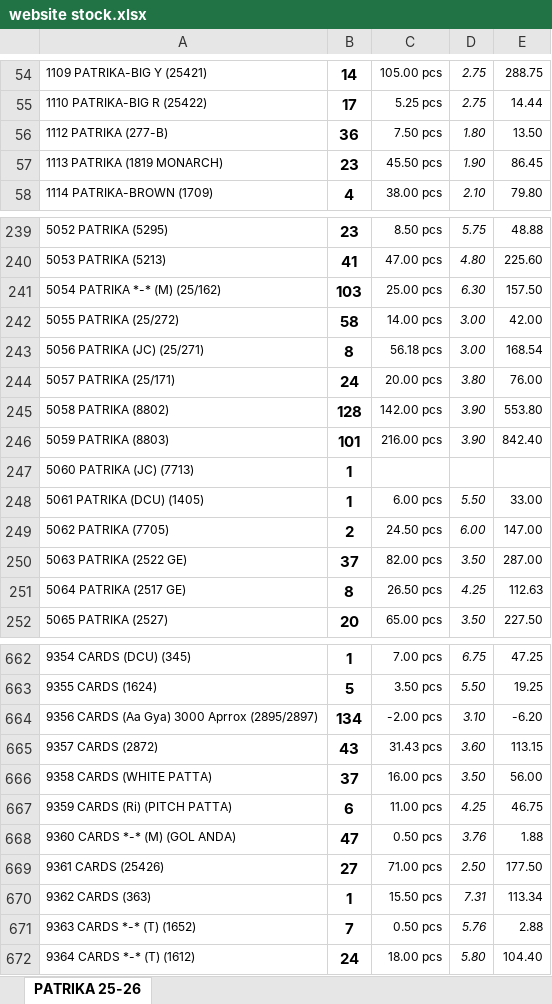
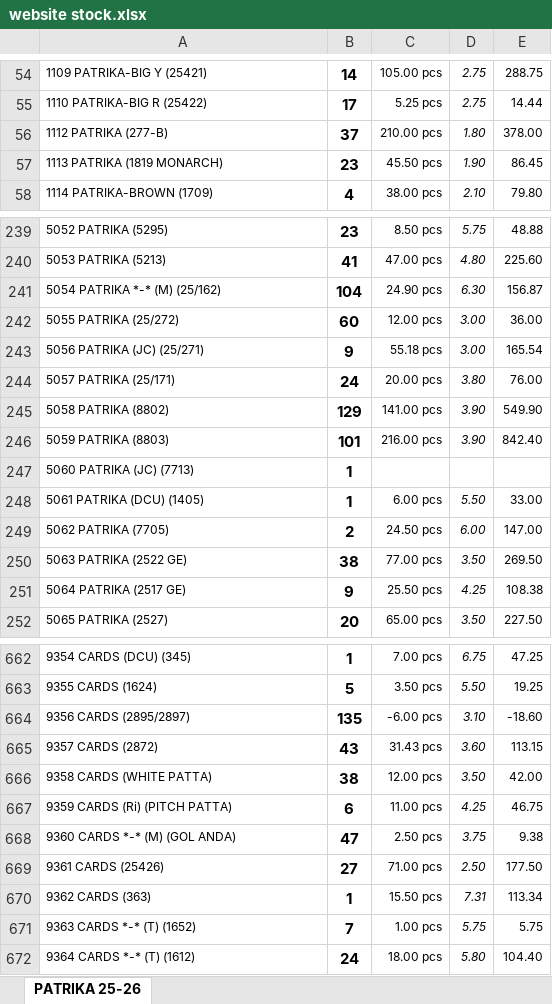
Before and after one commit to jyoti-creative-cards/jyoti-cards-stock-management-streamlit-app, an Excel workbook: data/website stock.xlsx, sheet PATRIKA 25-26, drawn as a sheet; only a part is shown, gaps mark what is left out; values as stored, in another font and other column widths than the file's, no borders; removed rows and columns are numbered as before the commit, all else as after; the diff covers the shown part only; the diff names each change by its address in the sheet, - before the commit and + after, or states it on an @@ line.

Commit message:
raj 03/02 8:28

```diff
--- a/data/website stock.xlsx (sheet PATRIKA 25-26)
+++ b/data/website stock.xlsx (sheet PATRIKA 25-26)
-B56: 36
+B56: 37
-C56: 7.50 pcs
+C56: 210.00 pcs
-E56: 13.50
+E56: 378.00
-B241: 103
+B241: 104
-C241: 25.00 pcs
+C241: 24.90 pcs
-E241: 157.50
+E241: 156.87
-B242: 58
+B242: 60
-C242: 14.00 pcs
+C242: 12.00 pcs
-E242: 42.00
+E242: 36.00
-B243: 8
+B243: 9
-C243: 56.18 pcs
+C243: 55.18 pcs
-E243: 168.54
+E243: 165.54
-B245: 128
+B245: 129
-C245: 142.00 pcs
+C245: 141.00 pcs
-E245: 553.80
+E245: 549.90
-B250: 37
+B250: 38
-C250: 82.00 pcs
+C250: 77.00 pcs
-E250: 287.00
+E250: 269.50
-B251: 8
+B251: 9
-C251: 26.50 pcs
+C251: 25.50 pcs
-E251: 112.63
+E251: 108.38
-row 664: 9356 CARDS (Aa Gya) 3000 Aprrox (2895/2897) | 134 | -2.00 pcs | 3.10 | -6.20
+row 664: 9356 CARDS (2895/2897) | 135 | -6.00 pcs | 3.10 | -18.60
-B666: 37
+B666: 38
-C666: 16.00 pcs
+C666: 12.00 pcs
-E666: 56.00
+E666: 42.00
-C668: 0.50 pcs
+C668: 2.50 pcs
-D668: 3.76
+D668: 3.75
-E668: 1.88
+E668: 9.38
-C671: 0.50 pcs
+C671: 1.00 pcs
-D671: 5.76
+D671: 5.75
-E671: 2.88
+E671: 5.75
```
Also changed, not shown: 186 edited cells elsewhere in this sheet.
